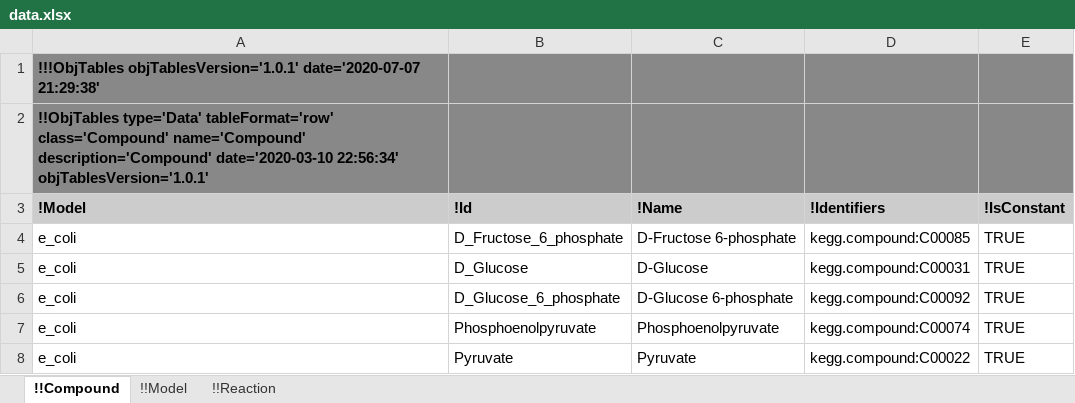
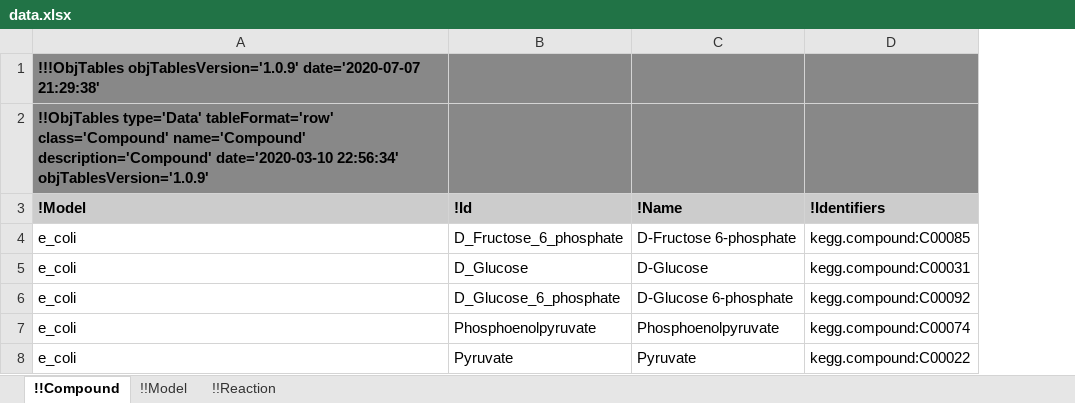
Before and after one commit to KarrLab/obj_tables, an Excel workbook: examples/biochemical_network/data.xlsx, sheet !!Compound, drawn as a sheet; values as stored, in another font and other column widths than the file's, no borders; the diff names each change by its address in the sheet, - before the commit and + after, or states it on an @@ line.

```diff
--- a/examples/biochemical_network/data.xlsx (sheet !!Compound)
+++ b/examples/biochemical_network/data.xlsx (sheet !!Compound)
-column E (!IsConstant), rows 4-8: all TRUE
-A1 (!Model): !!!ObjTables objTablesVersion='1.0.1' date='2020-07-07 21:29:38'
+A1 (!Model): !!!ObjTables objTablesVersion='1.0.9' date='2020-07-07 21:29:38'
-A2 (!Model): …date='2020-03-10 22:56:34' objTablesVersion='1.0.1'
+A2 (!Model): …date='2020-03-10 22:56:34' objTablesVersion='1.0.9'
```
Also changed, not shown: sheet !!Model, sheet !!Reaction, examples/biochemical_network/schema.xlsx, examples/biochemical_network/schema_and_data.xlsx, 20 other files.
